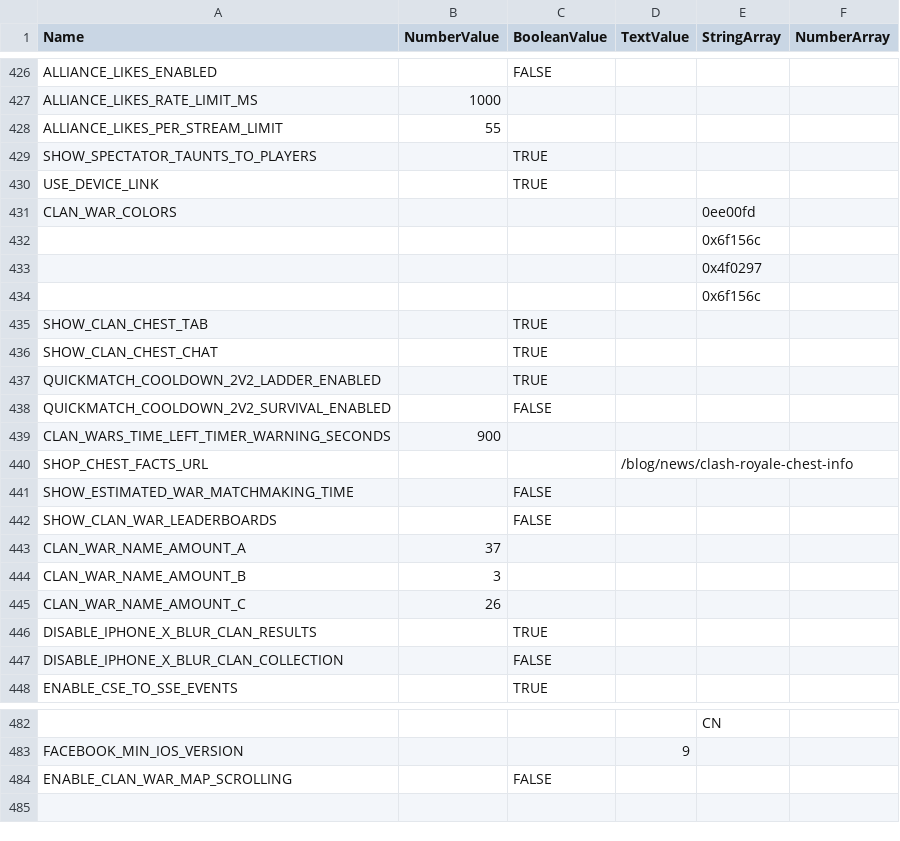
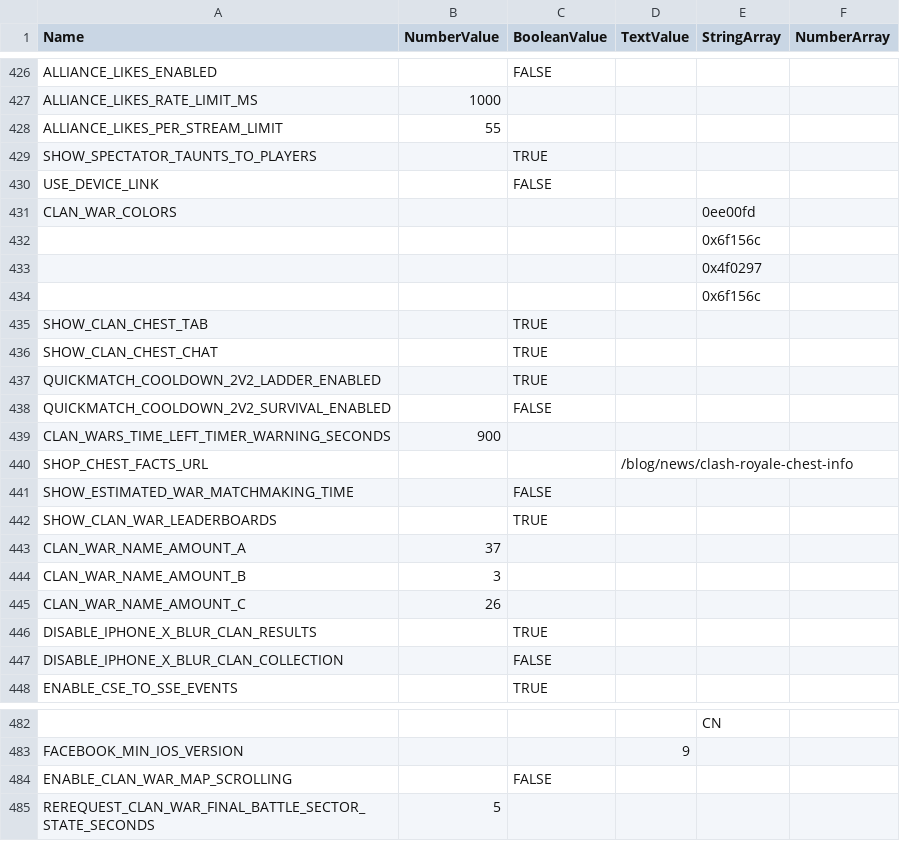
Before and after one commit to smlbiobot/cr-csv, a CSV file: assets/csv_client/client_globals.csv, drawn as a sheet; only a part is shown, gaps mark what is left out; the diff names each change by its address in the sheet, - before the commit and + after, or states it on an @@ line.

```diff
--- a/assets/csv_client/client_globals.csv
+++ b/assets/csv_client/client_globals.csv
-C430 (BooleanValue): TRUE
+C430 (BooleanValue): FALSE
-C442 (BooleanValue): FALSE
+C442 (BooleanValue): TRUE
+row 485: REREQUEST_CLAN_WAR_FINAL_BATTLE_SECTOR_STATE_SECONDS | 5
```
Also changed, not shown: assets/csv_client/effects.csv, assets/csv_client/particle_emitters.csv, 9 other files.
